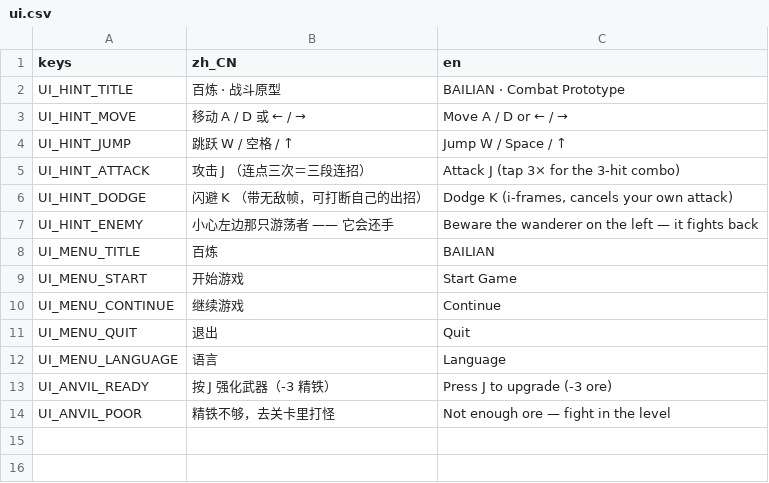
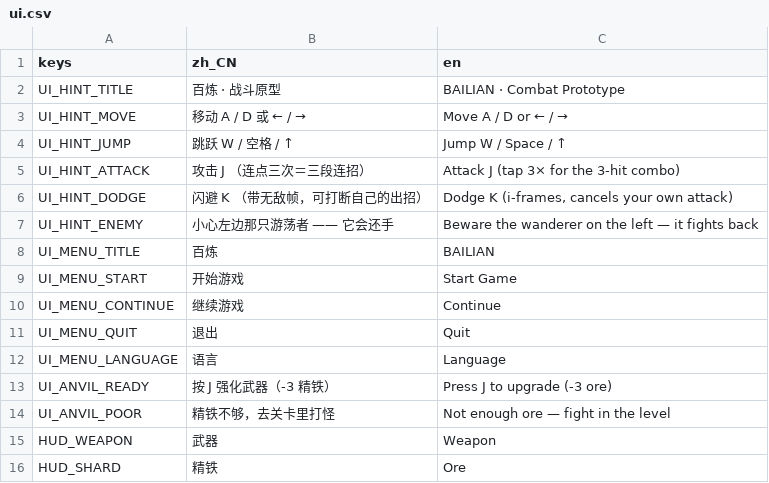
Before and after one commit to aachean/bailian, a CSV file: data/i18n/ui.csv, drawn as a sheet.

```diff
--- a/data/i18n/ui.csv
+++ b/data/i18n/ui.csv
@@ -14 +14,3 @@ UI_ANVIL_READY,"按 J 强化武器（-3 精铁）","Press J to upgrade (-3 ore)"
 UI_ANVIL_POOR,"精铁不够，去关卡里打怪","Not enough ore — fight in the level"
+HUD_WEAPON,"武器","Weapon"
+HUD_SHARD,"精铁","Ore"
```
Also changed, not shown: 13 other files.
